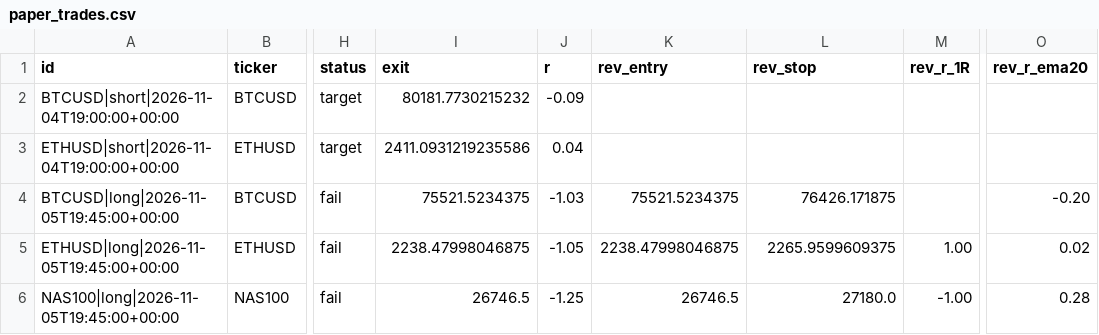
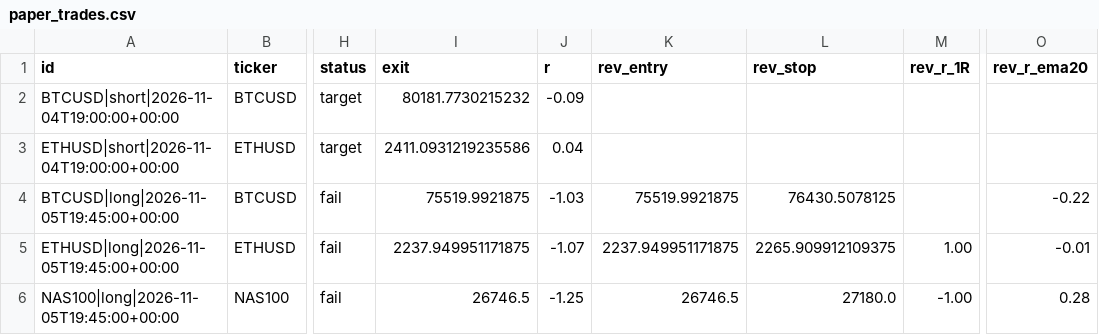
Before and after one commit to pkgfinance2022/rsi-scanner, a CSV file: paper_trades.csv, drawn as a sheet; only a part is shown, gaps mark what is left out; the diff names each change by its address in the sheet, - before the commit and + after, or states it on an @@ line.

```diff
--- a/paper_trades.csv
+++ b/paper_trades.csv
-I4 (exit): 75521.5234375
+I4 (exit): 75519.9921875
-K4 (rev_entry): 75521.5234375
+K4 (rev_entry): 75519.9921875
-L4 (rev_stop): 76426.171875
+L4 (rev_stop): 76430.5078125
-O4 (rev_r_ema20): -0.20
+O4 (rev_r_ema20): -0.22
-I5 (exit): 2238.47998046875
+I5 (exit): 2237.949951171875
-J5 (r): -1.05
+J5 (r): -1.07
-K5 (rev_entry): 2238.47998046875
+K5 (rev_entry): 2237.949951171875
-L5 (rev_stop): 2265.9599609375
+L5 (rev_stop): 2265.909912109375
-O5 (rev_r_ema20): 0.02
+O5 (rev_r_ema20): -0.01
```
Also changed, not shown: 1 other file.
